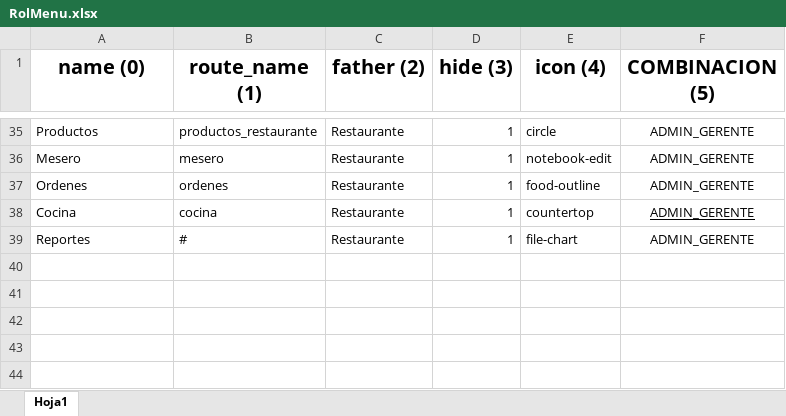
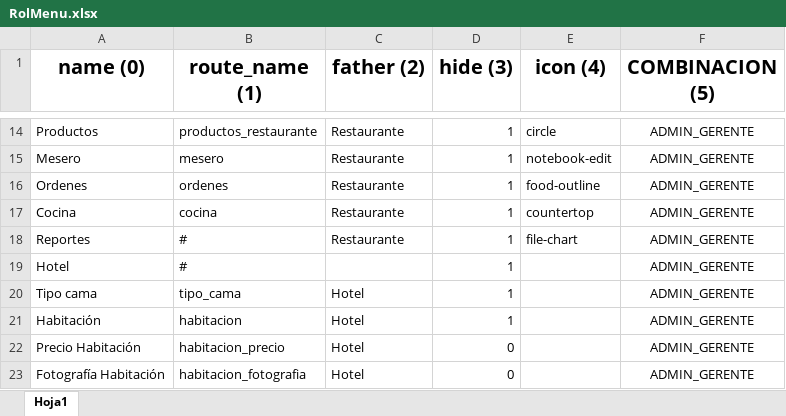
Before and after one commit to RenHec/sis_h_r, an Excel workbook: backend/database/seeders/Catalogos/RolMenu.xlsx, sheet Hoja1, drawn as a sheet; only a part is shown, gaps mark what is left out; values as stored, in another font and other column widths than the file's, no borders; addresses are those after the commit; the diff covers the shown part only; the diff names each change by its address in the sheet, - before the commit and + after, or states it on an @@ line.

```diff
--- a/backend/database/seeders/Catalogos/RolMenu.xlsx (sheet Hoja1)
+++ b/backend/database/seeders/Catalogos/RolMenu.xlsx (sheet Hoja1)
-F17 underline: on
+F17 underline: off
+row 19: Hotel | # |  | 1 |  | ADMIN_GERENTE
+row 20: Tipo cama | tipo_cama | Hotel | 1 |  | ADMIN_GERENTE
+row 21: Habitación | habitacion | Hotel | 1 |  | ADMIN_GERENTE
+row 22: Precio Habitación | habitacion_precio | Hotel | 0 |  | ADMIN_GERENTE
+row 23: Fotografía Habitación | habitacion_fotografia | Hotel | 0 |  | ADMIN_GERENTE
```
Also changed, not shown: 21 removed rows elsewhere in this sheet, 11 other files.
